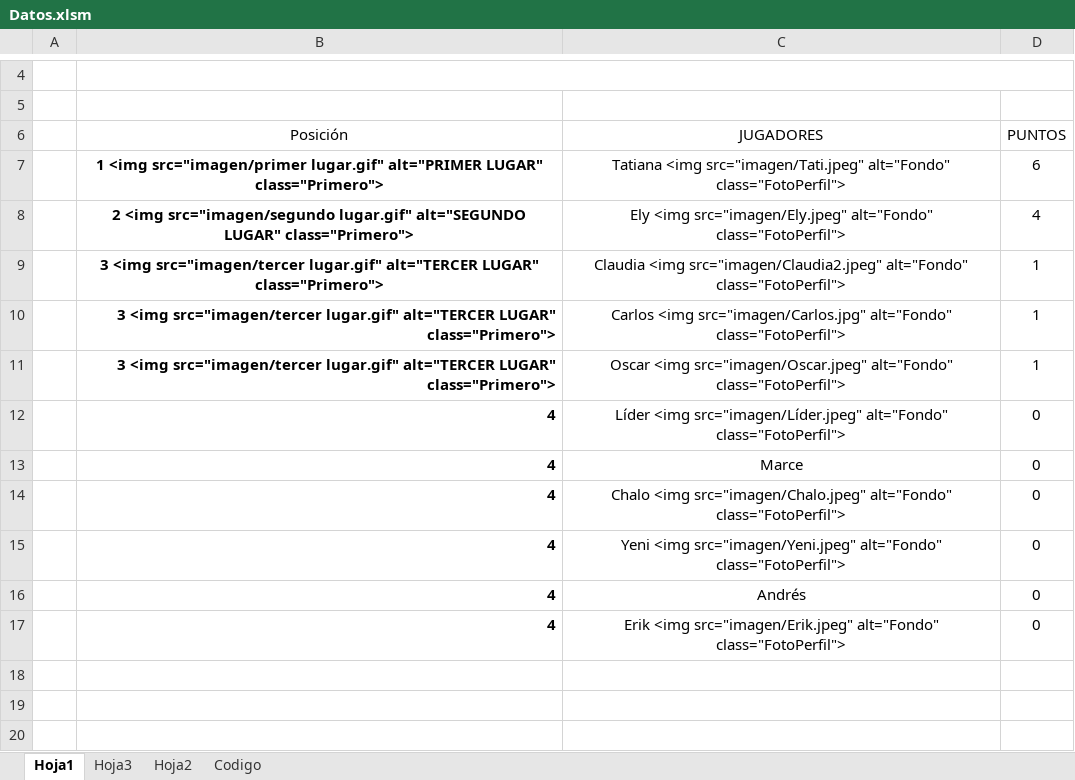
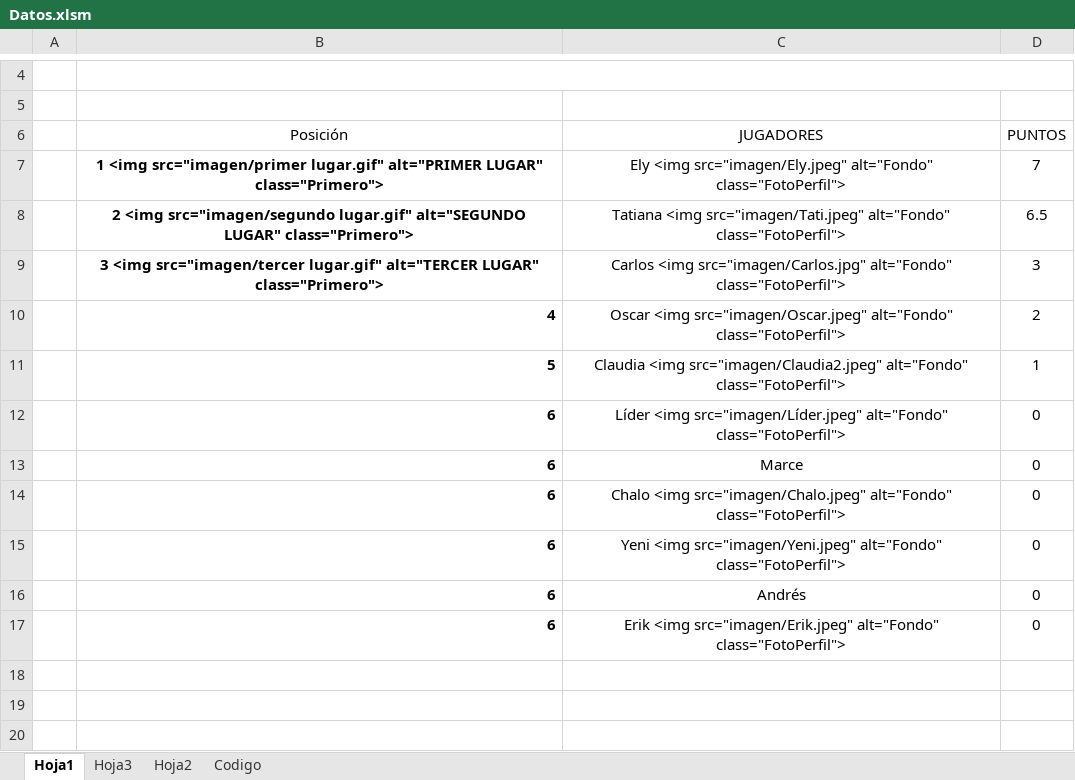
Before and after one commit to diacono81/WebLUdo, an Excel workbook: Datos.xlsm, sheet Hoja1, drawn as a sheet; only a part is shown, gaps mark what is left out; values as stored, in another font and other column widths than the file's, no borders; charts and pictures and table styles not drawn; removed rows and columns are numbered as before the commit, all else as after; the diff names each change by its address in the sheet, - before the commit and + after, or states it on an @@ line.

```diff
--- a/Datos.xlsm (sheet Hoja1)
+++ b/Datos.xlsm (sheet Hoja1)
-C7 (JUGADORES): Tatiana <img src="imagen/Tati.jpeg" alt="Fondo" class="FotoPerfil">
+C7 (JUGADORES): Ely <img src="imagen/Ely.jpeg" alt="Fondo" class="FotoPerfil">
-D7 (PUNTOS): 6
+D7 (PUNTOS): 7
-C8 (JUGADORES): Ely <img src="imagen/Ely.jpeg" alt="Fondo" class="FotoPerfil">
+C8 (JUGADORES): Tatiana <img src="imagen/Tati.jpeg" alt="Fondo" class="FotoPerfil">
-D8 (PUNTOS): 4
+D8 (PUNTOS): 6.5
-row 9:  | 3 <img src="imagen/tercer lugar.gif" alt="TERCER LUGAR" class="Primero"> | Claudia <img src="imagen/Claudia2.jpeg" alt="Fondo" class="FotoPerfil"> | 1
-B9 alignment: right
+B9 alignment: center
-D9 (PUNTOS): 1
+D9 (PUNTOS): 3
+row 10:  | 4 | Oscar <img src="imagen/Oscar.jpeg" alt="Fondo" class="FotoPerfil"> | 2
-B11 (Posición): 3 <img src="imagen/tercer lugar.gif" alt="TERCER LUGAR" class="Primero">
+B11 (Posición): 5
-C11 (JUGADORES): Oscar <img src="imagen/Oscar.jpeg" alt="Fondo" class="FotoPerfil">
+C11 (JUGADORES): Claudia <img src="imagen/Claudia2.jpeg" alt="Fondo" class="FotoPerfil">
-B12:B17 (Posición): 4
+B12:B17 (Posición): 6
```
Also changed, not shown: sheet Codigo, 1 other file.
